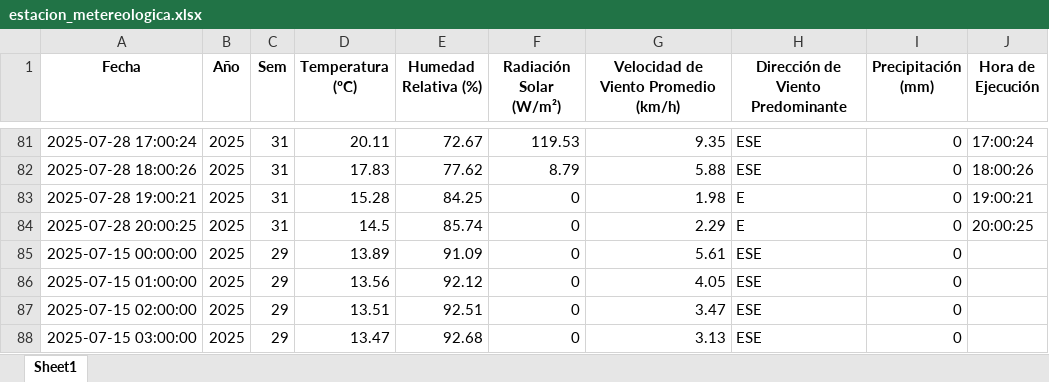
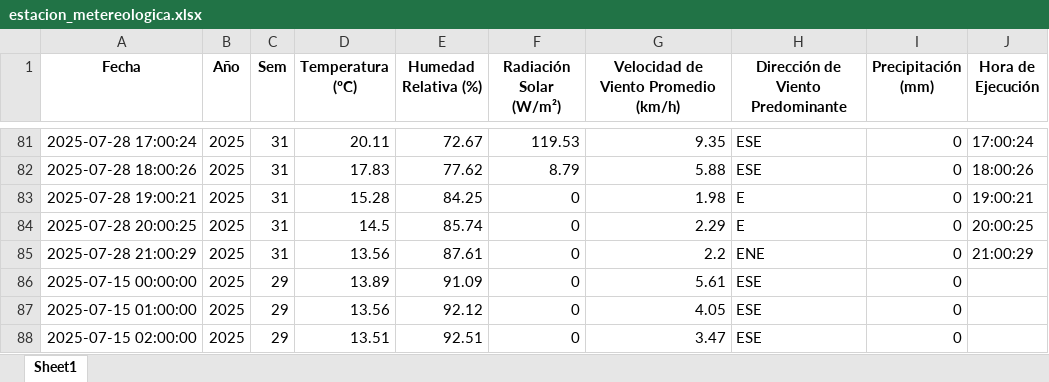
Before and after one commit to 02051994/mi-app-humedad, an Excel workbook: estacion_metereologica.xlsx, sheet Sheet1, drawn as a sheet; only a part is shown, gaps mark what is left out; the shorter side is filled out with more unchanged rows; values as stored, in another font and other column widths than the file's, no borders; the diff names each change by its address in the sheet, - before the commit and + after, or states it on an @@ line.

```diff
--- a/estacion_metereologica.xlsx (sheet Sheet1)
+++ b/estacion_metereologica.xlsx (sheet Sheet1)
+row 85: 2025-07-28 21:00:29 | 2025 | 31 | 13.56 | 87.61 | 0 | 2.2 | ENE | 0 | 21:00:29
```
Also changed, not shown: datos_dropcontrol/2025-07-28.xlsx.
